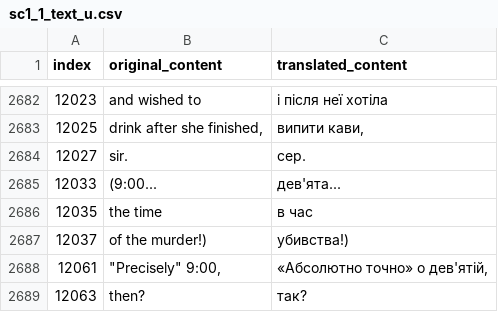
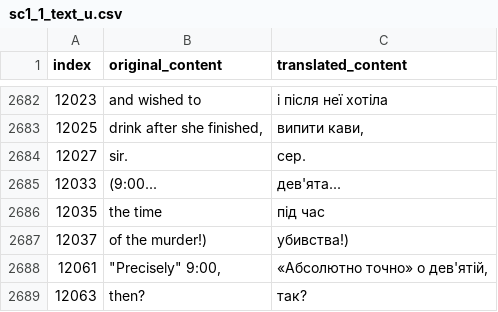
Before and after one commit to magends/ace-attorney-ukrainian, a CSV file: uk/sc1_1_text_u.csv, drawn as a sheet; only a part is shown, gaps mark what is left out; the diff covers the shown part only.

```diff
--- a/uk/sc1_1_text_u.csv
+++ b/uk/sc1_1_text_u.csv
@@ -2685,3 +2685,3 @@
 "12033","(9:00...","дев'ята..."
-"12035"," the time"," в час"
+"12035"," the time"," під час"
 "12037","of the murder!)","убивства!)"
```
Also changed, not shown: 5 edited cells elsewhere in this file.
